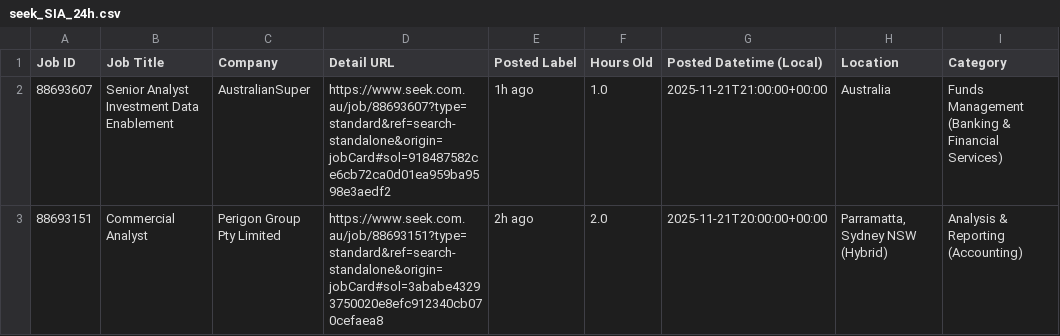
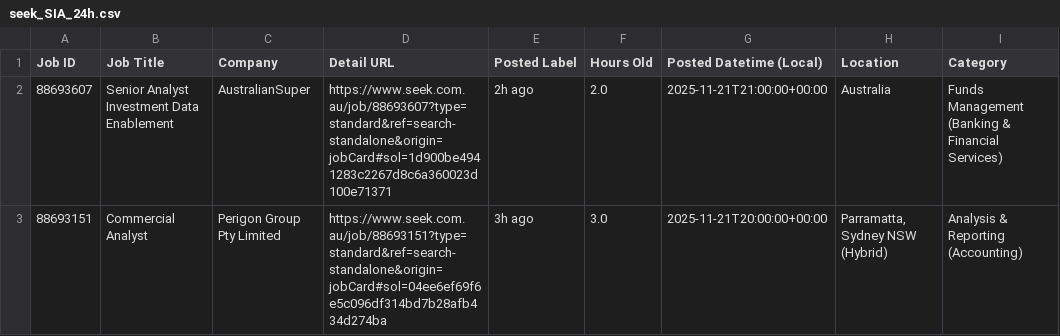
Before and after one commit to TIMXSHI/JobScrapper_SEEK_BA.BI, a CSV file: seek_SIA_24h.csv, drawn as a sheet; only a part is shown; the diff names each change by its address in the sheet, - before the commit and + after, or states it on an @@ line.

```diff
--- a/seek_SIA_24h.csv
+++ b/seek_SIA_24h.csv
-D2 (Detail URL): https://www.seek.com.au/job/88693607?type=standard&ref=search-standalone&origin=jobCard#sol=918487582ce6cb72ca0d01ea959ba9598e3aedf2
+D2 (Detail URL): https://www.seek.com.au/job/88693607?type=standard&ref=search-standalone&origin=jobCard#sol=1d900be4941283c2267d8c6a360023d100e71371
-E2 (Posted Label): 1h ago
+E2 (Posted Label): 2h ago
-F2 (Hours Old): 1.0
+F2 (Hours Old): 2.0
-D3 (Detail URL): https://www.seek.com.au/job/88693151?type=standard&ref=search-standalone&origin=jobCard#sol=3ababe43293750020e8efc912340cb070cefaea8
+D3 (Detail URL): https://www.seek.com.au/job/88693151?type=standard&ref=search-standalone&origin=jobCard#sol=04ee6ef69f6e5c096df314bd7b28afb434d274ba
-E3 (Posted Label): 2h ago
+E3 (Posted Label): 3h ago
-F3 (Hours Old): 2.0
+F3 (Hours Old): 3.0
```
